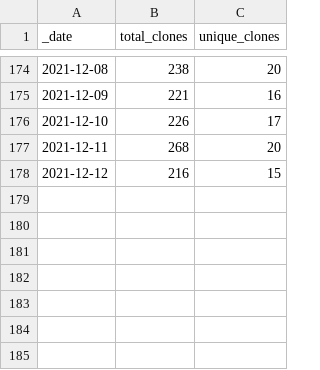
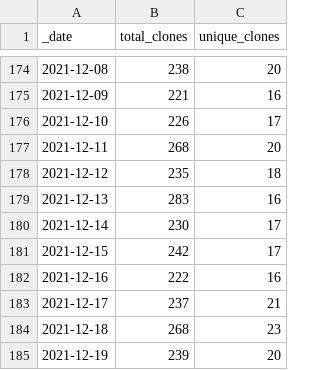
Before and after one commit to AlexRogalskiy/android-patterns, a CSV file: traffic/clones.csv, drawn as a sheet; only a part is shown, gaps mark what is left out.

Commit message:
GitHub traffic

```diff
--- a/traffic/clones.csv
+++ b/traffic/clones.csv
@@ -177,2 +177,9 @@ _date,total_clones,unique_clones
 2021-12-11,268,20
-2021-12-12,216,15
+2021-12-12,235,18
+2021-12-13,283,16
+2021-12-14,230,17
+2021-12-15,242,17
+2021-12-16,222,16
+2021-12-17,237,21
+2021-12-18,268,23
+2021-12-19,239,20
```
Also changed, not shown: traffic/views.csv, 1 other file.
